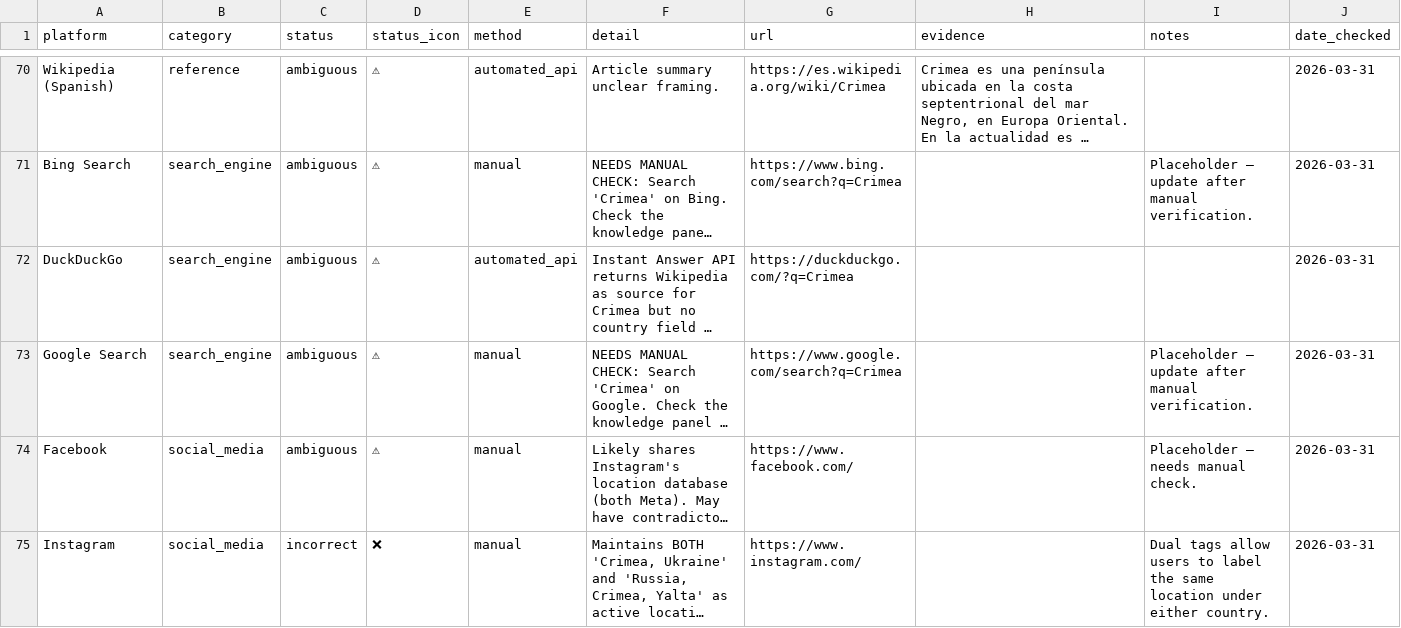
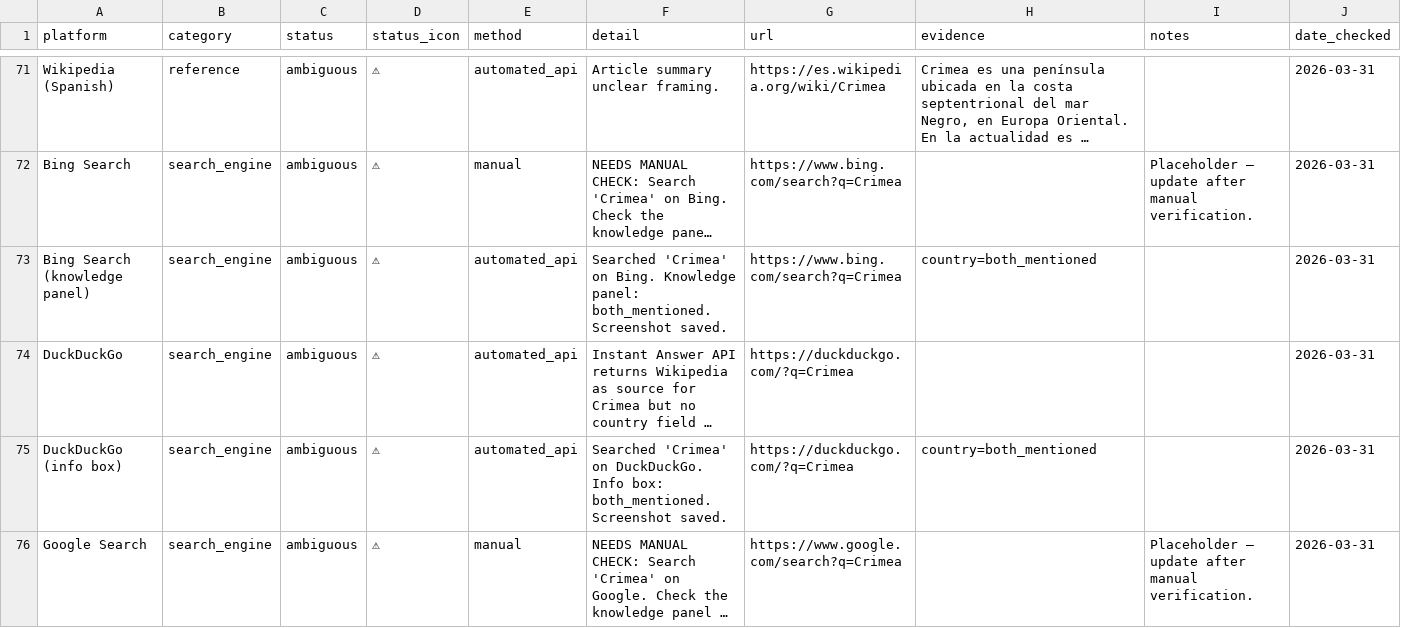
Before and after one commit to IvanDobrovolsky/crimeaisukraine, a CSV file: data/findings.csv, drawn as a sheet; only a part is shown, gaps mark what is left out; the shorter side is filled out with more unchanged rows; long unchanged cells end in …; the diff covers the shown part only; the diff names each change by its address in the sheet, - before the commit and + after, or states it on an @@ line.

```diff
--- a/data/findings.csv
+++ b/data/findings.csv
+row 73: Bing Search (knowledge panel) | search_engine | ambiguous | ⚠ | automated_api | Searched 'Crimea' on Bing. Knowledge panel: both_mentioned. Screenshot saved. | https://www.bing.com/search?q=Crimea | country=both_mentioned |  | 2026-03-31
+row 75: DuckDuckGo (info box) | search_engine | ambiguous | ⚠ | automated_api | Searched 'Crimea' on DuckDuckGo. Info box: both_mentioned. Screenshot saved. | https://duckduckgo.com/?q=Crimea | country=both_mentioned |  | 2026-03-31
```
Also changed, not shown: 6 added rows and 3 edited cells elsewhere in this file, 13 other files.
